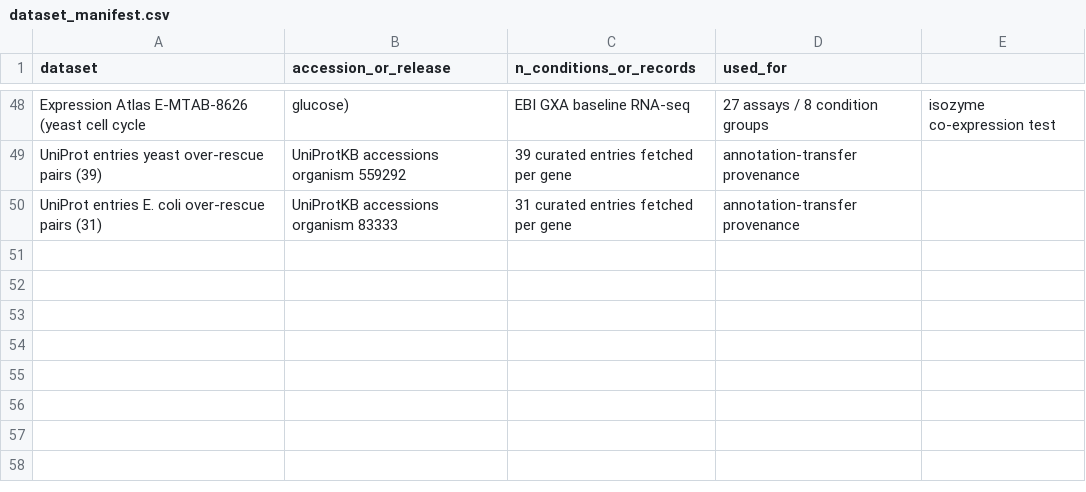
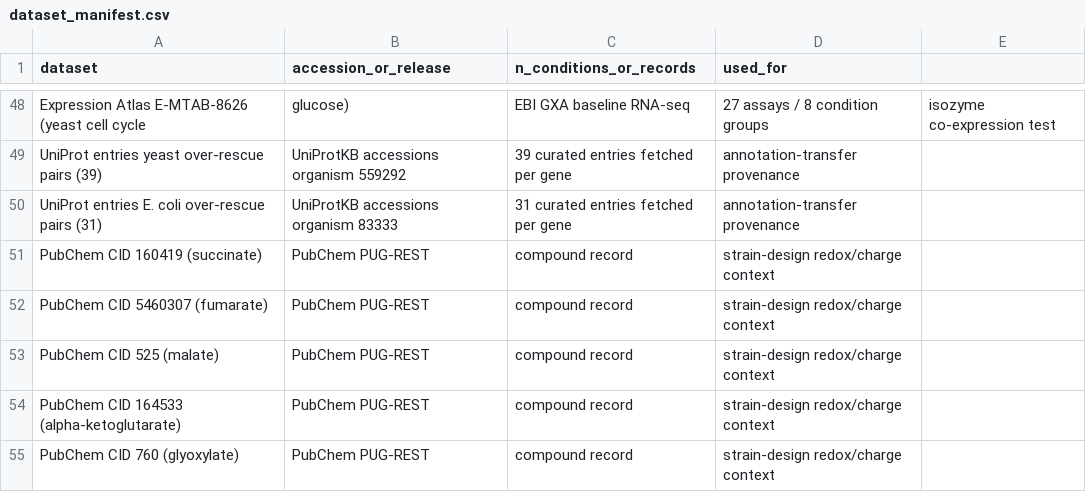
Before and after one commit to uditakankananonononono/mega27-05-yeast-metabolic-twin, a CSV file: results/dataset_manifest.csv, drawn as a sheet; only a part is shown, gaps mark what is left out.

Commit message:
PubChem TCA compound records (5 CIDs) for strain-design context; datasets 200, tools 31

```diff
--- a/results/dataset_manifest.csv
+++ b/results/dataset_manifest.csv
@@ -50 +50,6 @@ UniProt entries yeast over-rescue pairs (39),UniProtKB accessions organism 55929
 UniProt entries E. coli over-rescue pairs (31),UniProtKB accessions organism 83333,31 curated entries fetched per gene,annotation-transfer provenance
+PubChem CID 160419 (succinate),PubChem PUG-REST,compound record,strain-design redox/charge context
+PubChem CID 5460307 (fumarate),PubChem PUG-REST,compound record,strain-design redox/charge context
+PubChem CID 525 (malate),PubChem PUG-REST,compound record,strain-design redox/charge context
+PubChem CID 164533 (alpha-ketoglutarate),PubChem PUG-REST,compound record,strain-design redox/charge context
+PubChem CID 760 (glyoxylate),PubChem PUG-REST,compound record,strain-design redox/charge context
```
Also changed, not shown: results/external_tools_manifest.csv, 1 other file.
